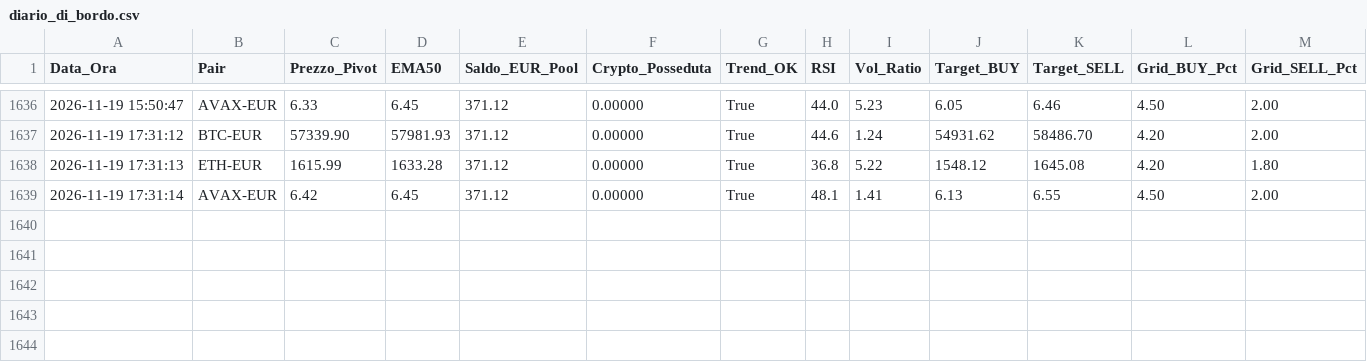
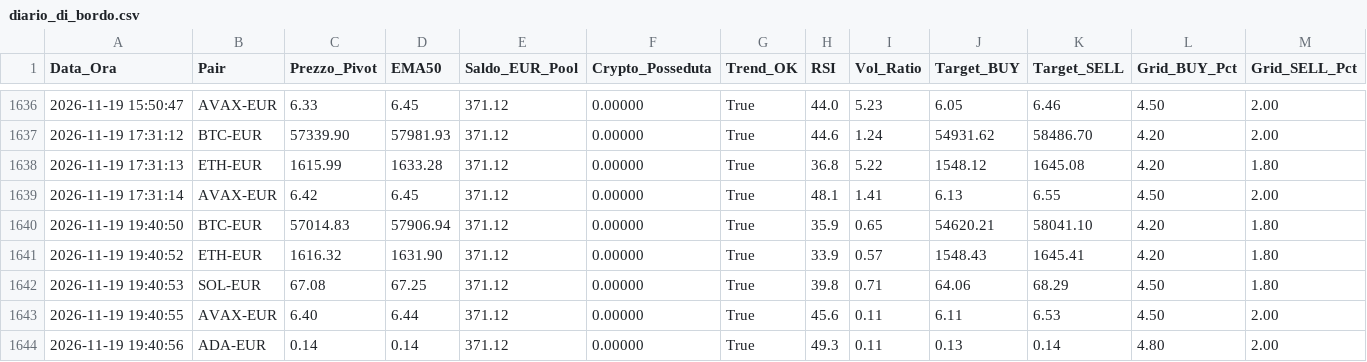
Before and after one commit to marcolalicata2017-oss/coinbase-grid-bot, a CSV file: diario_di_bordo.csv, drawn as a sheet; only a part is shown, gaps mark what is left out; rows hold the shown columns only; the diff names each change by its address in the sheet, - before the commit and + after, or states it on an @@ line.

Commit message:
📊 [AUTOMATION] Aggiornamento automatico report e diario

```diff
--- a/diario_di_bordo.csv
+++ b/diario_di_bordo.csv
+row 1640: 2026-11-19 19:40:50 | BTC-EUR | 57014.83 | 57906.94 | 371.12 | 0.00000 | True | 35.9 | 0.65 | 54620.21 | 58041.10 | 4.20 | 1.80
+row 1641: 2026-11-19 19:40:52 | ETH-EUR | 1616.32 | 1631.90 | 371.12 | 0.00000 | True | 33.9 | 0.57 | 1548.43 | 1645.41 | 4.20 | 1.80
+row 1642: 2026-11-19 19:40:53 | SOL-EUR | 67.08 | 67.25 | 371.12 | 0.00000 | True | 39.8 | 0.71 | 64.06 | 68.29 | 4.50 | 1.80
+row 1643: 2026-11-19 19:40:55 | AVAX-EUR | 6.40 | 6.44 | 371.12 | 0.00000 | True | 45.6 | 0.11 | 6.11 | 6.53 | 4.50 | 2.00
+row 1644: 2026-11-19 19:40:56 | ADA-EUR | 0.14 | 0.14 | 371.12 | 0.00000 | True | 49.3 | 0.11 | 0.13 | 0.14 | 4.80 | 2.00
```
